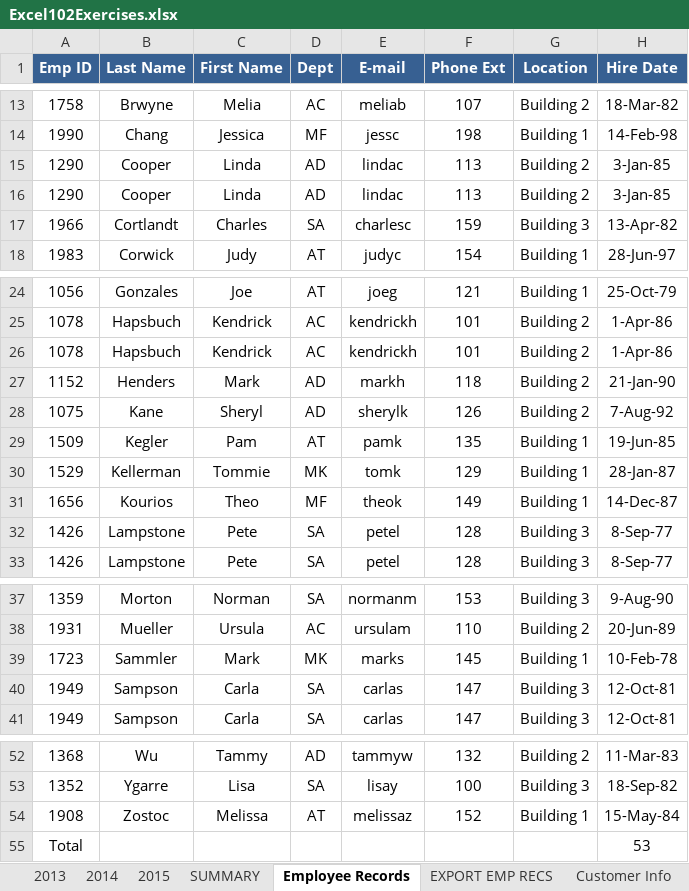
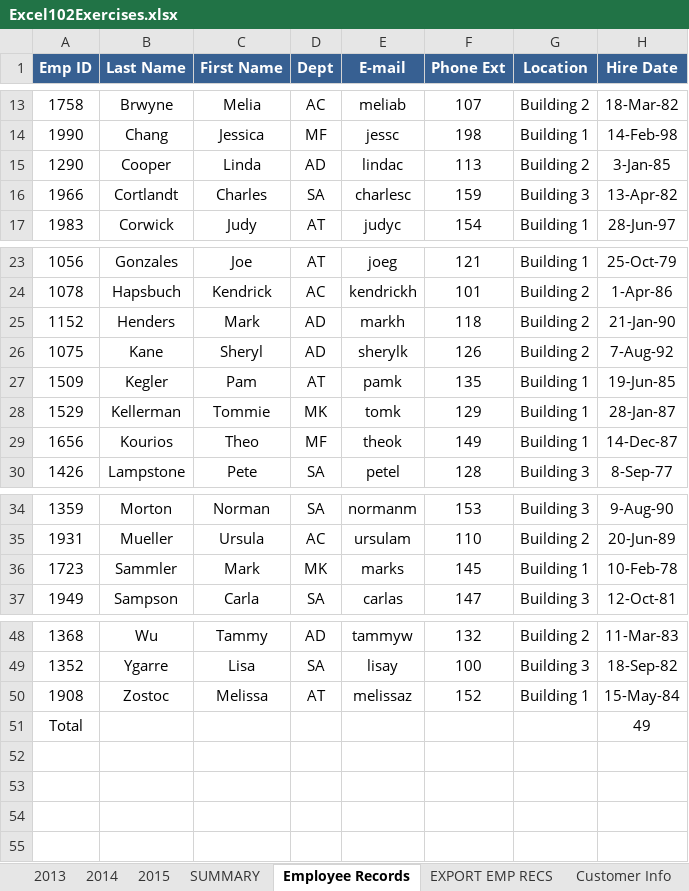
Before and after one commit to jamesacox53/MicrosoftExcelFromBeginnerToAdvanced, an Excel workbook: 14 - Working with an Excel List/Excel102Exercises.xlsx, sheet Employee Records, drawn as a sheet; only a part is shown, gaps mark what is left out; values as stored, in another font and other column widths than the file's, no borders; conditional formats and table styles not drawn; removed rows and columns are numbered as before the commit, all else as after; the diff names each change by its address in the sheet, - before the commit and + after, or states it on an @@ line.

Commit message:
Completed Removing Duplicates

```diff
--- a/14 - Working with an Excel List/Excel102Exercises.xlsx (sheet Employee Records)
+++ b/14 - Working with an Excel List/Excel102Exercises.xlsx (sheet Employee Records)
-row 16: 1290 | Cooper | Linda | AD | lindac | 113 | Building 2 | 3-Jan-85
-row 26: 1078 | Hapsbuch | Kendrick | AC | kendrickh | 101 | Building 2 | 1-Apr-86
-row 32: 1426 | Lampstone | Pete | SA | petel | 128 | Building 3 | 8-Sep-77
-row 40: 1949 | Sampson | Carla | SA | carlas | 147 | Building 3 | 12-Oct-81
-H51 (Hire Date): 53
+H51 (Hire Date): 49
```
